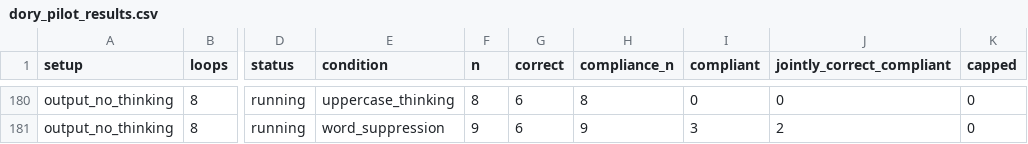
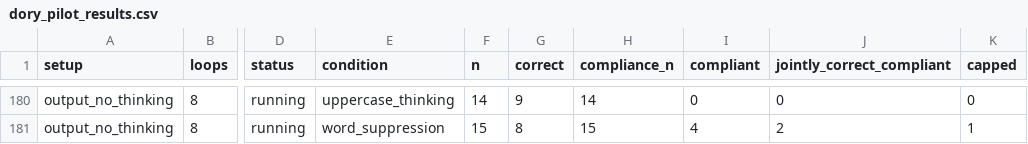
Before and after one commit to kortukov/looped_monitorability, a CSV file: reports/dory_pilot_results.csv, drawn as a sheet; only a part is shown, gaps mark what is left out; the diff covers the shown part only; the diff names each change by its address in the sheet, - before the commit and + after, or states it on an @@ line.

```diff
--- a/reports/dory_pilot_results.csv
+++ b/reports/dory_pilot_results.csv
-F180 (n): 8
+F180 (n): 14
-G180 (correct): 6
+G180 (correct): 9
-H180 (compliance_n): 8
+H180 (compliance_n): 14
-F181 (n): 9
+F181 (n): 15
-G181 (correct): 6
+G181 (correct): 8
-H181 (compliance_n): 9
+H181 (compliance_n): 15
-I181 (compliant): 3
+I181 (compliant): 4
-K181 (capped): 0
+K181 (capped): 1
```
Also changed, not shown: 33 edited cells elsewhere in this file, 4 other files.
